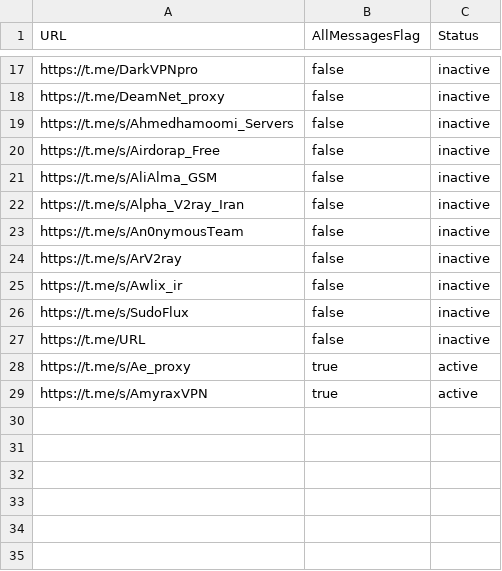
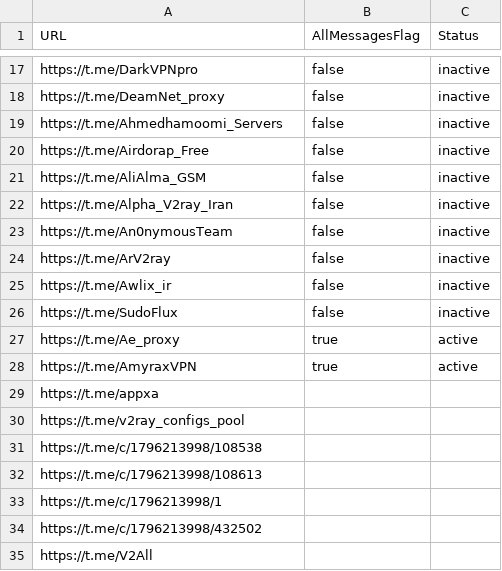
Before and after one commit to ramin00542/GO_V2rayCollector, a CSV file: channels.csv, drawn as a sheet; only a part is shown, gaps mark what is left out.

Commit message:
Update channels.csv

```diff
--- a/channels.csv
+++ b/channels.csv
@@ -18,12 +18,18 @@ https://t.me/DarkVPNpro,false,inactive
 https://t.me/DeamNet_proxy,false,inactive
-https://t.me/s/Ahmedhamoomi_Servers,false,inactive
-https://t.me/s/Airdorap_Free,false,inactive
-https://t.me/s/AliAlma_GSM,false,inactive
-https://t.me/s/Alpha_V2ray_Iran,false,inactive
-https://t.me/s/An0nymousTeam,false,inactive
-https://t.me/s/ArV2ray,false,inactive
-https://t.me/s/Awlix_ir,false,inactive
-https://t.me/s/SudoFlux,false,inactive
-https://t.me/URL,false,inactive
-https://t.me/s/Ae_proxy,true,active
-https://t.me/s/AmyraxVPN,true,active
+https://t.me/Ahmedhamoomi_Servers,false,inactive
+https://t.me/Airdorap_Free,false,inactive
+https://t.me/AliAlma_GSM,false,inactive
+https://t.me/Alpha_V2ray_Iran,false,inactive
+https://t.me/An0nymousTeam,false,inactive
+https://t.me/ArV2ray,false,inactive
+https://t.me/Awlix_ir,false,inactive
+https://t.me/SudoFlux,false,inactive
+https://t.me/Ae_proxy,true,active
+https://t.me/AmyraxVPN,true,active
+https://t.me/appxa
+https://t.me/v2ray_configs_pool
+https://t.me/c/1796213998/108538
+https://t.me/c/1796213998/108613
+https://t.me/c/1796213998/1
+https://t.me/c/1796213998/432502
+https://t.me/V2All
```
